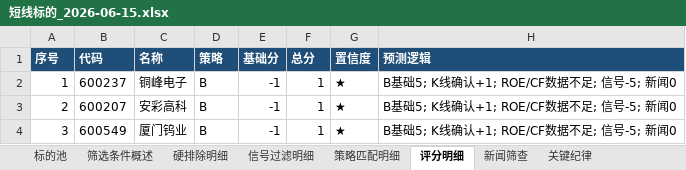
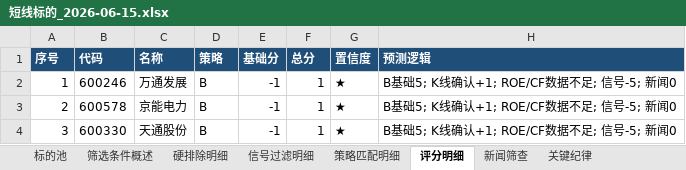
Before and after one commit to lc132/lv, an Excel workbook: 短线标的_2026-06-15.xlsx, sheet 评分明细, drawn as a sheet; values as stored, in another font and other column widths than the file's, no borders; the diff names each change by its address in the sheet, - before the commit and + after, or states it on an @@ line.

```diff
--- a/短线标的_2026-06-15.xlsx (sheet 评分明细)
+++ b/短线标的_2026-06-15.xlsx (sheet 评分明细)
-B2 (代码): 600237
+B2 (代码): 600246
-C2 (名称): 铜峰电子
+C2 (名称): 万通发展
-B3 (代码): 600207
+B3 (代码): 600578
-C3 (名称): 安彩高科
+C3 (名称): 京能电力
-B4 (代码): 600549
+B4 (代码): 600330
-C4 (名称): 厦门钨业
+C4 (名称): 天通股份
```
Also changed, not shown: sheet 标的池, sheet 硬排除明细, sheet 策略匹配明细, sheet 新闻筛查, sheet 筛选条件概述, 4 other files.
